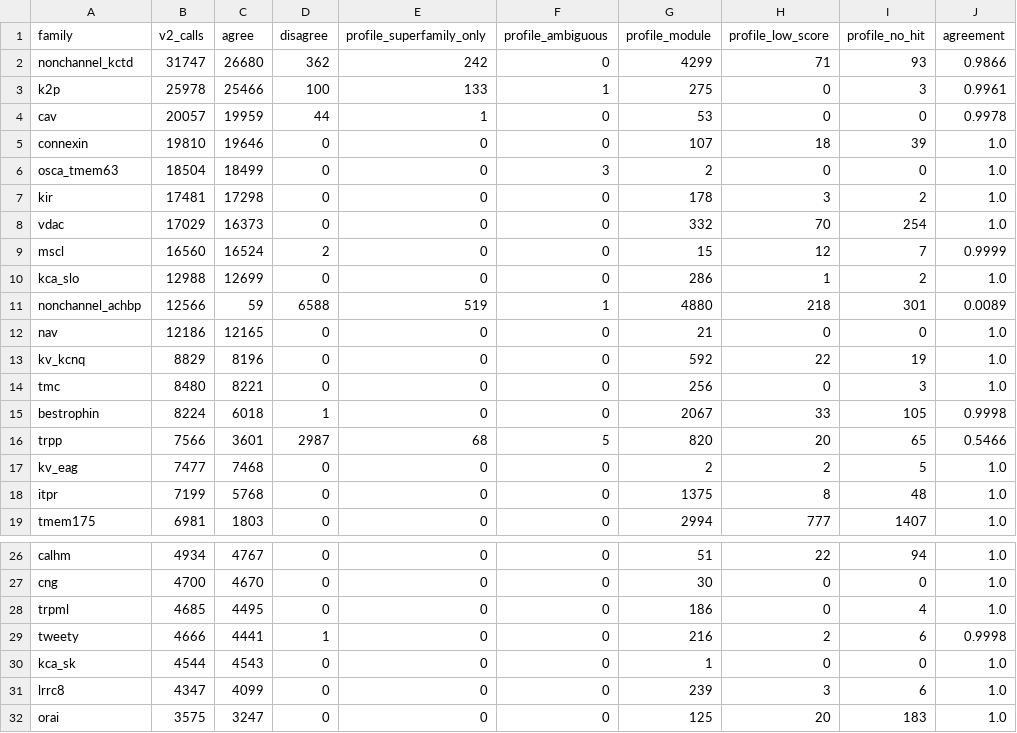
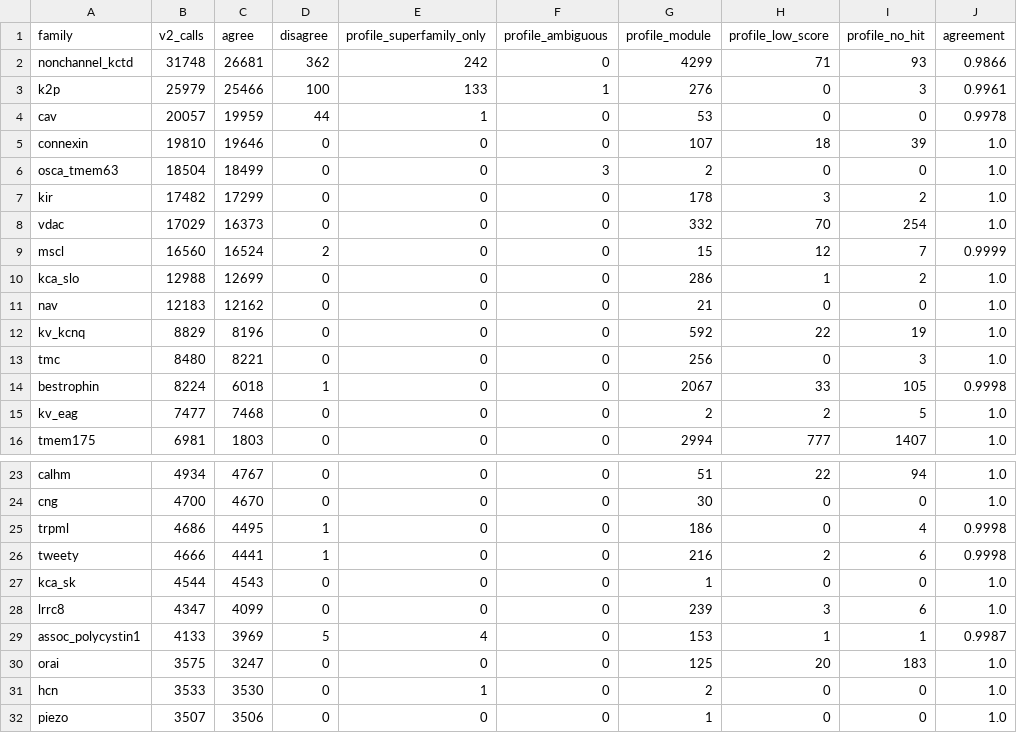
Before and after one commit to gddickinson/ion_channel_genes, a TSV file: results/census_v3/calibration.tsv, drawn as a sheet; only a part is shown, gaps mark what is left out; the shorter side is filled out with more unchanged rows; the diff covers the shown part only.

```diff
--- a/results/census_v3/calibration.tsv
+++ b/results/census_v3/calibration.tsv
@@ -1,4 +1,4 @@
 family	v2_calls	agree	disagree	profile_superfamily_only	profile_ambiguous	profile_module	profile_low_score	profile_no_hit	agreement
-nonchannel_kctd	31747	26680	362	242	0	4299	71	93	0.9866
-k2p	25978	25466	100	133	1	275	0	3	0.9961
+nonchannel_kctd	31748	26681	362	242	0	4299	71	93	0.9866
+k2p	25979	25466	100	133	1	276	0	3	0.9961
 cav	20057	19959	44	1	0	53	0	0	0.9978
@@ -6,3 +6,3 @@ connexin	19810	19646	0	0	0	107	18	39	1.0
 osca_tmem63	18504	18499	0	0	3	2	0	0	1.0
-kir	17481	17298	0	0	0	178	3	2	1.0
+kir	17482	17299	0	0	0	178	3	2	1.0
 vdac	17029	16373	0	0	0	332	70	254	1.0
@@ -10,4 +10,3 @@ mscl	16560	16524	2	0	0	15	12	7	0.9999
 kca_slo	12988	12699	0	0	0	286	1	2	1.0
-nonchannel_achbp	12566	59	6588	519	1	4880	218	301	0.0089
-nav	12186	12165	0	0	0	21	0	0	1.0
+nav	12183	12162	0	0	0	21	0	0	1.0
 kv_kcnq	8829	8196	0	0	0	592	22	19	1.0
@@ -15,5 +14,3 @@ tmc	8480	8221	0	0	0	256	0	3	1.0
 bestrophin	8224	6018	1	0	0	2067	33	105	0.9998
-trpp	7566	3601	2987	68	5	820	20	65	0.5466
 kv_eag	7477	7468	0	0	0	2	2	5	1.0
-itpr	7199	5768	0	0	0	1375	8	48	1.0
 tmem175	6981	1803	0	0	0	2994	777	1407	1.0
@@ -27,3 +24,3 @@ calhm	4934	4767	0	0	0	51	22	94	1.0
 cng	4700	4670	0	0	0	30	0	0	1.0
-trpml	4685	4495	0	0	0	186	0	4	1.0
+trpml	4686	4495	1	0	0	186	0	4	0.9998
 tweety	4666	4441	1	0	0	216	2	6	0.9998
@@ -31,2 +28,3 @@ kca_sk	4544	4543	0	0	0	1	0	0	1.0
 lrrc8	4347	4099	0	0	0	239	3	6	1.0
+assoc_polycystin1	4133	3969	5	4	0	153	1	1	0.9987
 orai	3575	3247	0	0	0	125	20	183	1.0
```
Also changed, not shown: 1 added row and 2 edited cells elsewhere in this file, results/benchmark_controls/calls.tsv, results/census_v2/census_families.tsv, 48 other files.
